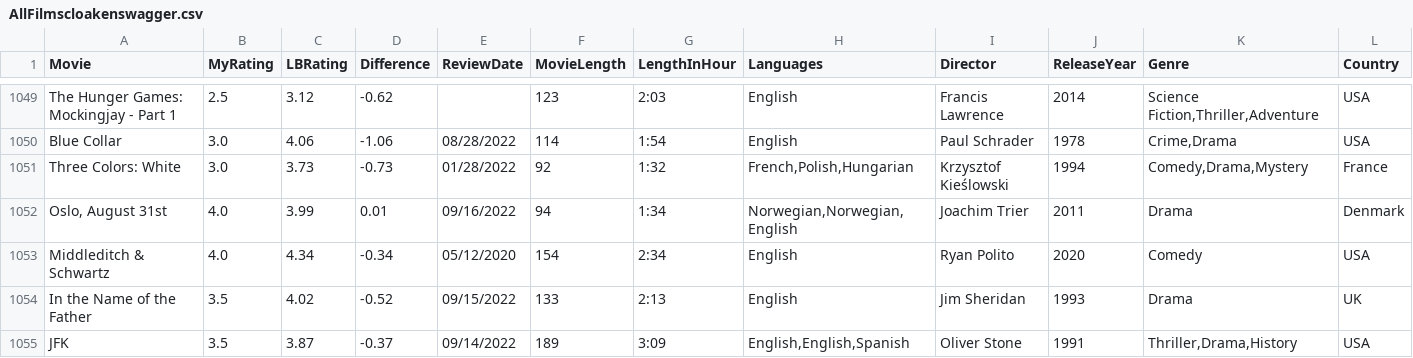
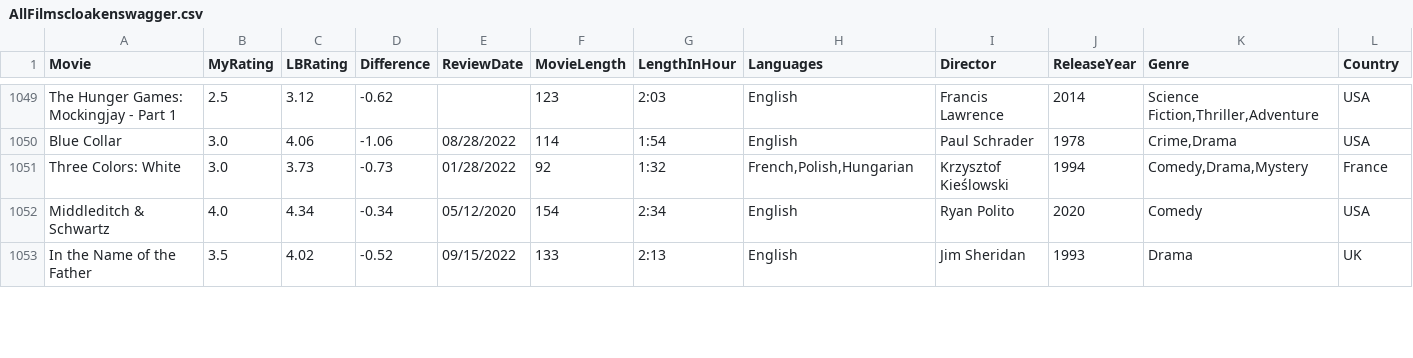
Before and after one commit to LouieR3/LetterboxdApp, a CSV file: AllFilmscloakenswagger.csv, drawn as a sheet; only a part is shown, gaps mark what is left out; removed rows and columns are numbered as before the commit, all else as after; rows hold the shown columns only; the diff covers the shown part only; the diff names each change by its address in the sheet, - before the commit and + after, or states it on an @@ line.

```diff
--- a/AllFilmscloakenswagger.csv
+++ b/AllFilmscloakenswagger.csv
-row 1052: Oslo, August 31st | 4.0 | 3.99 | 0.01 | 09/16/2022 | 94 | 1:34 | Norwegian,Norwegian,English | Joachim Trier | 2011 | Drama | Denmark
-row 1055: JFK | 3.5 | 3.87 | -0.37 | 09/14/2022 | 189 | 3:09 | English,English,Spanish | Oliver Stone | 1991 | Thriller,Drama,History | USA
```
Also changed, not shown: 2 added rows and 6 edited cells elsewhere in this file, AllFilmsgoldfishbrain.csv, AllFilmsgr8escape10.csv, 4 other files.
